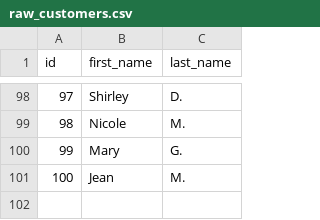
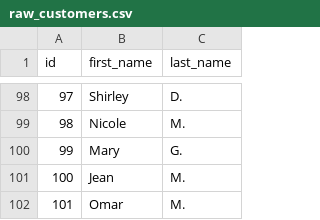
Before and after one commit to OmarMoffed/dbt_workflows, a CSV file: seeds/raw/raw_customers.csv, drawn as a sheet; only a part is shown, gaps mark what is left out; the diff names each change by its address in the sheet, - before the commit and + after, or states it on an @@ line.

```diff
--- a/seeds/raw/raw_customers.csv
+++ b/seeds/raw/raw_customers.csv
+row 102: 101 | Omar | M.
```
Also changed, not shown: 12 other files.
